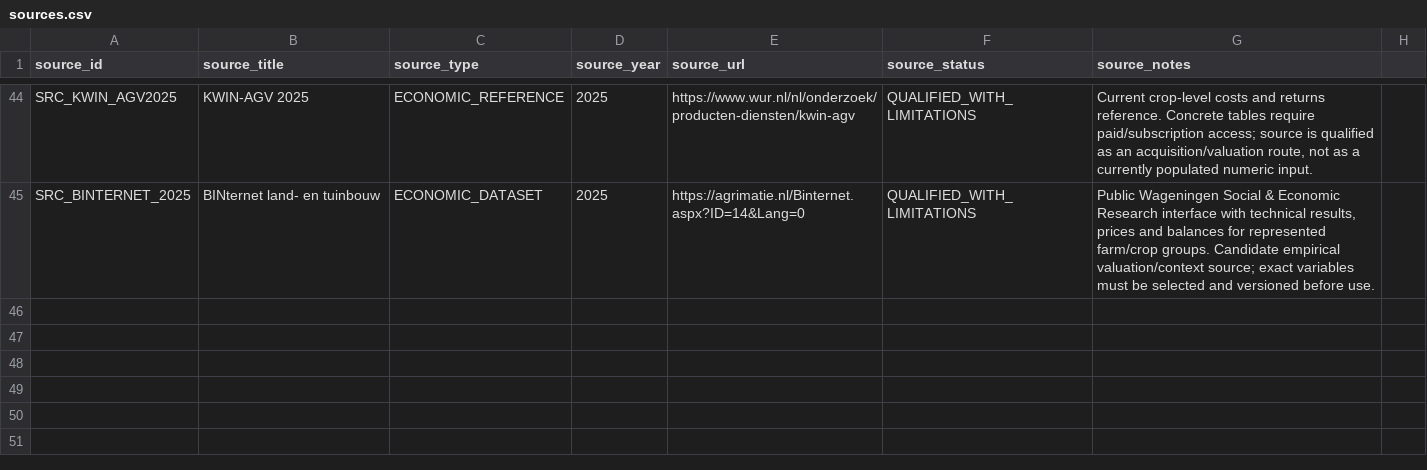
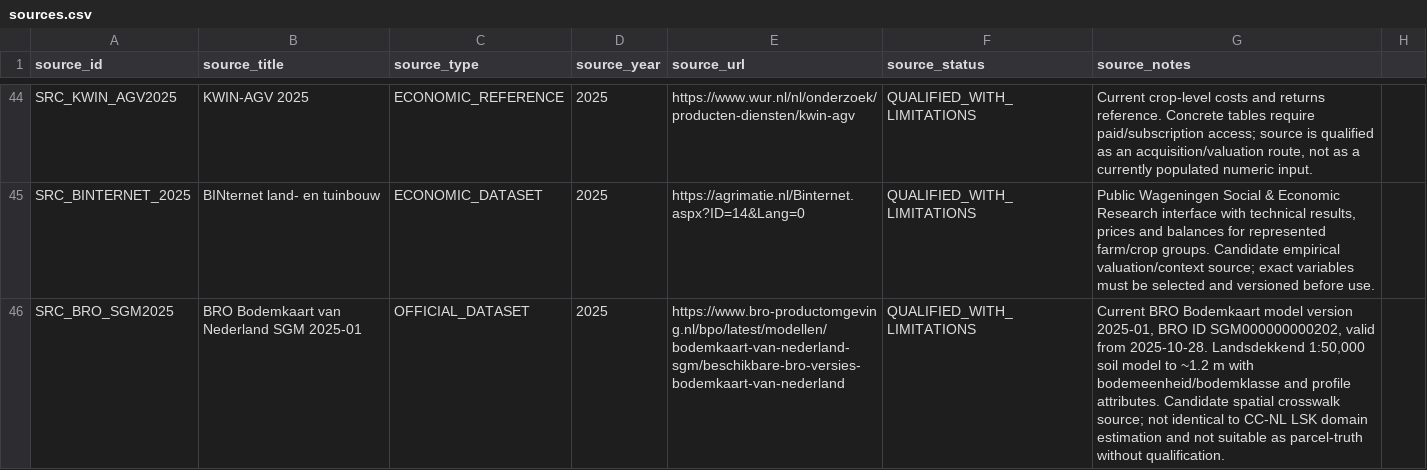
Before and after one commit to abhedwig-cell/Bodemverdichting_kosten, a CSV file: evidence/sources.csv, drawn as a sheet; only a part is shown, gaps mark what is left out; the diff names each change by its address in the sheet, - before the commit and + after, or states it on an @@ line.

Commit message:
Add current BRO soil-map source

```diff
--- a/evidence/sources.csv
+++ b/evidence/sources.csv
+row 46: SRC_BRO_SGM2025 | BRO Bodemkaart van Nederland SGM 2025-01 | OFFICIAL_DATASET | 2025 | https://www.bro-productomgeving.nl/bpo/latest/modellen/bodemkaart-van-nederland-sgm/beschikbare-bro-versies-bodemkaart-van-nederland | QUALIFIED_WITH_LIMITATIONS | Current BRO Bodemkaart model version 2025-01, BRO ID SGM000000000202, valid from 2025-10-28. Landsdekkend 1:50,000 soil model to ~1.2 m with bodemeenheid/bodemklasse and profile attributes. Candidate spatial crosswalk source; not identical to CC-NL LSK domain estimation and not suitable as parcel-truth without qualification.
```
